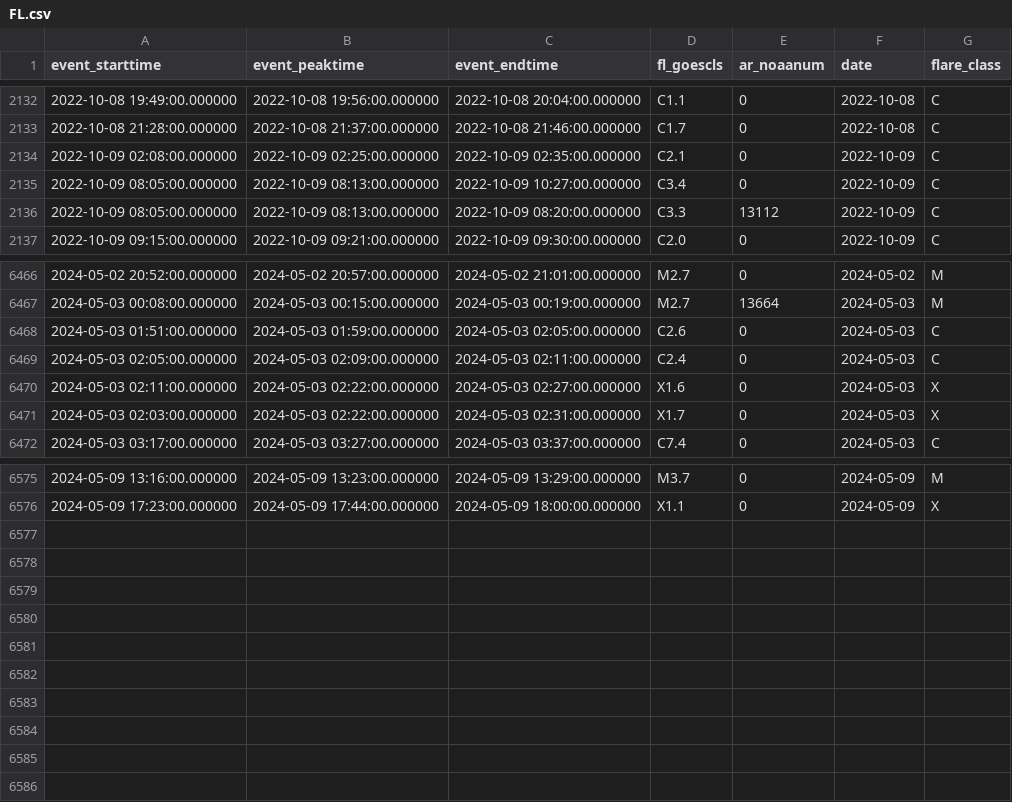
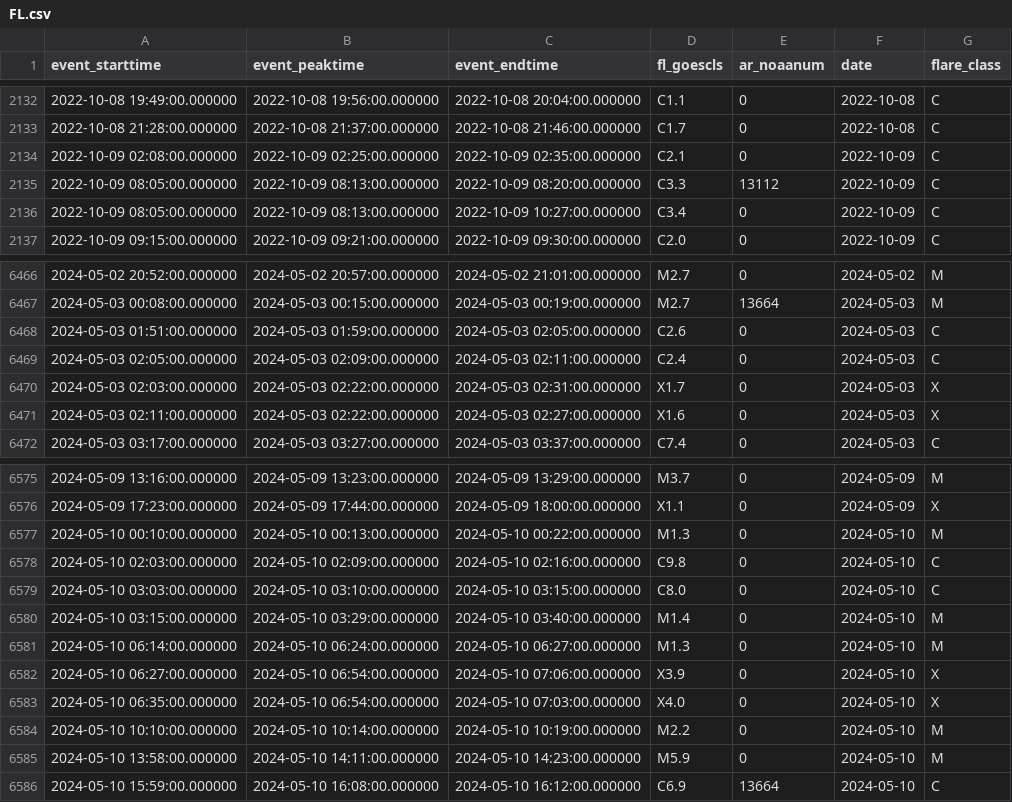
Before and after one commit to shibaji7/SD_RT_SWF_Monitoring, a CSV file: assets/data/FL.csv, drawn as a sheet; only a part is shown, gaps mark what is left out.

```diff
--- a/assets/data/FL.csv
+++ b/assets/data/FL.csv
@@ -2134,4 +2134,4 @@ event_starttime,event_peaktime,event_endtime,fl_goescls,ar_noaanum,date,flare_cl
 2022-10-09 02:08:00.000000,2022-10-09 02:25:00.000000,2022-10-09 02:35:00.000000,C2.1,0,2022-10-09,C
-2022-10-09 08:05:00.000000,2022-10-09 08:13:00.000000,2022-10-09 10:27:00.000000,C3.4,0,2022-10-09,C
 2022-10-09 08:05:00.000000,2022-10-09 08:13:00.000000,2022-10-09 08:20:00.000000,C3.3,13112,2022-10-09,C
+2022-10-09 08:05:00.000000,2022-10-09 08:13:00.000000,2022-10-09 10:27:00.000000,C3.4,0,2022-10-09,C
 2022-10-09 09:15:00.000000,2022-10-09 09:21:00.000000,2022-10-09 09:30:00.000000,C2.0,0,2022-10-09,C
@@ -6469,4 +6469,4 @@ event_starttime,event_peaktime,event_endtime,fl_goescls,ar_noaanum,date,flare_cl
 2024-05-03 02:05:00.000000,2024-05-03 02:09:00.000000,2024-05-03 02:11:00.000000,C2.4,0,2024-05-03,C
-2024-05-03 02:11:00.000000,2024-05-03 02:22:00.000000,2024-05-03 02:27:00.000000,X1.6,0,2024-05-03,X
 2024-05-03 02:03:00.000000,2024-05-03 02:22:00.000000,2024-05-03 02:31:00.000000,X1.7,0,2024-05-03,X
+2024-05-03 02:11:00.000000,2024-05-03 02:22:00.000000,2024-05-03 02:27:00.000000,X1.6,0,2024-05-03,X
 2024-05-03 03:17:00.000000,2024-05-03 03:27:00.000000,2024-05-03 03:37:00.000000,C7.4,0,2024-05-03,C
@@ -6576 +6576,11 @@ event_starttime,event_peaktime,event_endtime,fl_goescls,ar_noaanum,date,flare_cl
 2024-05-09 17:23:00.000000,2024-05-09 17:44:00.000000,2024-05-09 18:00:00.000000,X1.1,0,2024-05-09,X
+2024-05-10 00:10:00.000000,2024-05-10 00:13:00.000000,2024-05-10 00:22:00.000000,M1.3,0,2024-05-10,M
+2024-05-10 02:03:00.000000,2024-05-10 02:09:00.000000,2024-05-10 02:16:00.000000,C9.8,0,2024-05-10,C
+2024-05-10 03:03:00.000000,2024-05-10 03:10:00.000000,2024-05-10 03:15:00.000000,C8.0,0,2024-05-10,C
+2024-05-10 03:15:00.000000,2024-05-10 03:29:00.000000,2024-05-10 03:40:00.000000,M1.4,0,2024-05-10,M
+2024-05-10 06:14:00.000000,2024-05-10 06:24:00.000000,2024-05-10 06:27:00.000000,M1.3,0,2024-05-10,M
+2024-05-10 06:27:00.000000,2024-05-10 06:54:00.000000,2024-05-10 07:06:00.000000,X3.9,0,2024-05-10,X
+2024-05-10 06:35:00.000000,2024-05-10 06:54:00.000000,2024-05-10 07:03:00.000000,X4.0,0,2024-05-10,X
+2024-05-10 10:10:00.000000,2024-05-10 10:14:00.000000,2024-05-10 10:19:00.000000,M2.2,0,2024-05-10,M
+2024-05-10 13:58:00.000000,2024-05-10 14:11:00.000000,2024-05-10 14:23:00.000000,M5.9,0,2024-05-10,M
+2024-05-10 15:59:00.000000,2024-05-10 16:08:00.000000,2024-05-10 16:12:00.000000,C6.9,13664,2024-05-10,C
```
Also changed, not shown: assets/data/Colors.csv, 7 other files.
